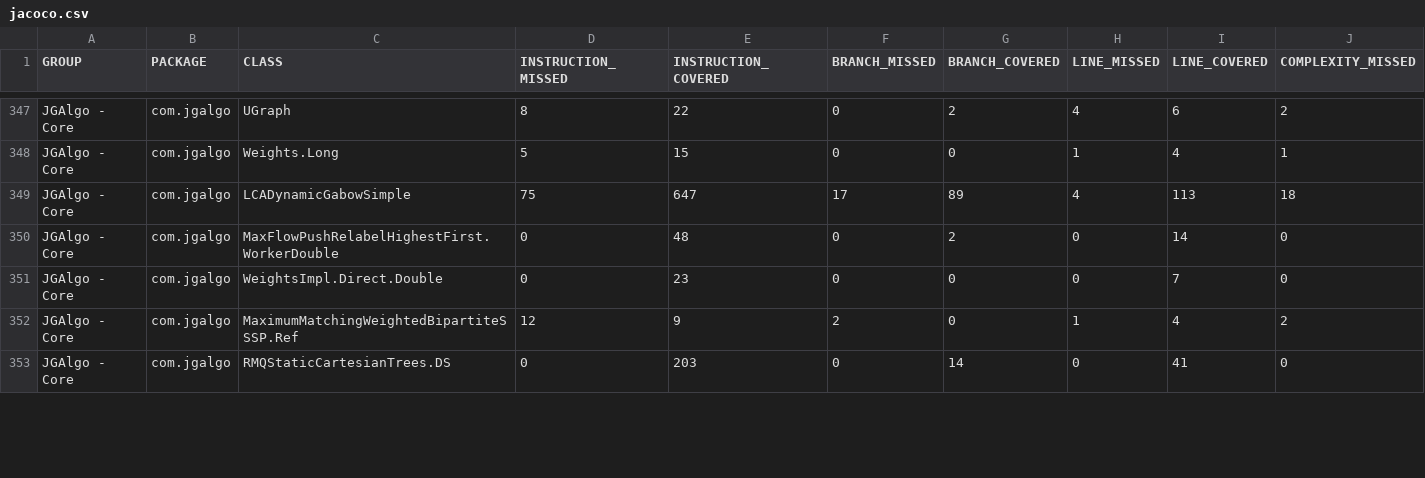
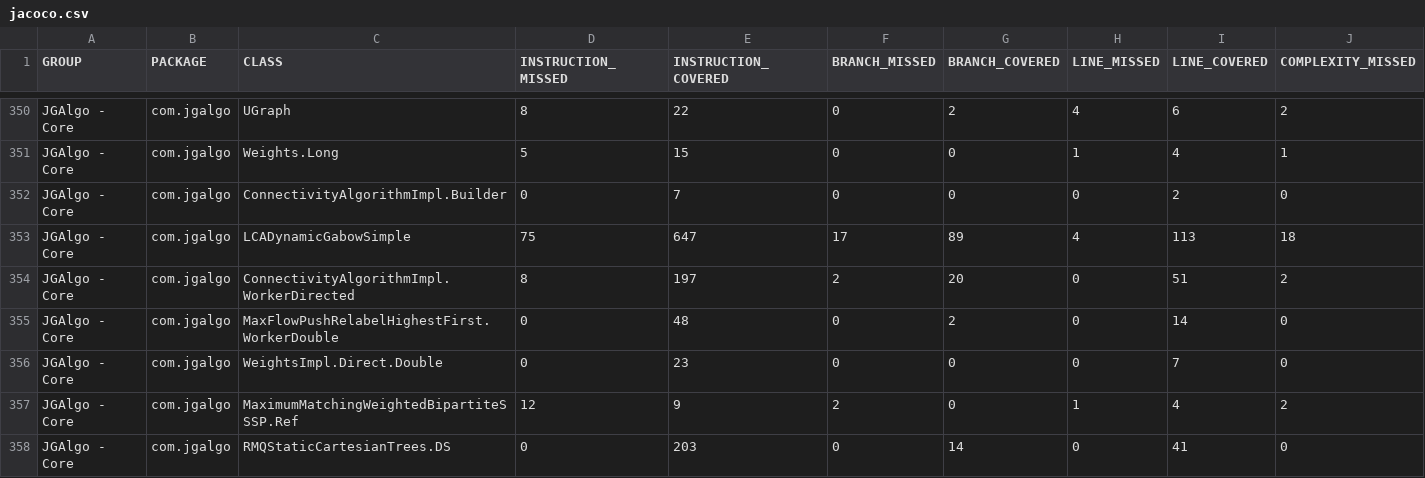
Before and after one commit to barakugav/JGAlgo, a CSV file: jacoco.csv, drawn as a sheet; only a part is shown, gaps mark what is left out; rows hold the shown columns only; the diff covers the shown part only; the diff names each change by its address in the sheet, - before the commit and + after, or states it on an @@ line.

Commit message:
Deploying to coverage from @ barakugav/JGAlgo@0578ab7e7f86ec1d2c53dc1accfe96823361e914 🚀

```diff
--- a/jacoco.csv
+++ b/jacoco.csv
+row 352: JGAlgo - Core | com.jgalgo | ConnectivityAlgorithmImpl.Builder | 0 | 7 | 0 | 0 | 0 | 2 | 0
+row 354: JGAlgo - Core | com.jgalgo | ConnectivityAlgorithmImpl.WorkerDirected | 8 | 197 | 2 | 20 | 0 | 51 | 2
```
Also changed, not shown: 6 added rows, 2 removed rows and 15 edited cells elsewhere in this file, 37 other files.
